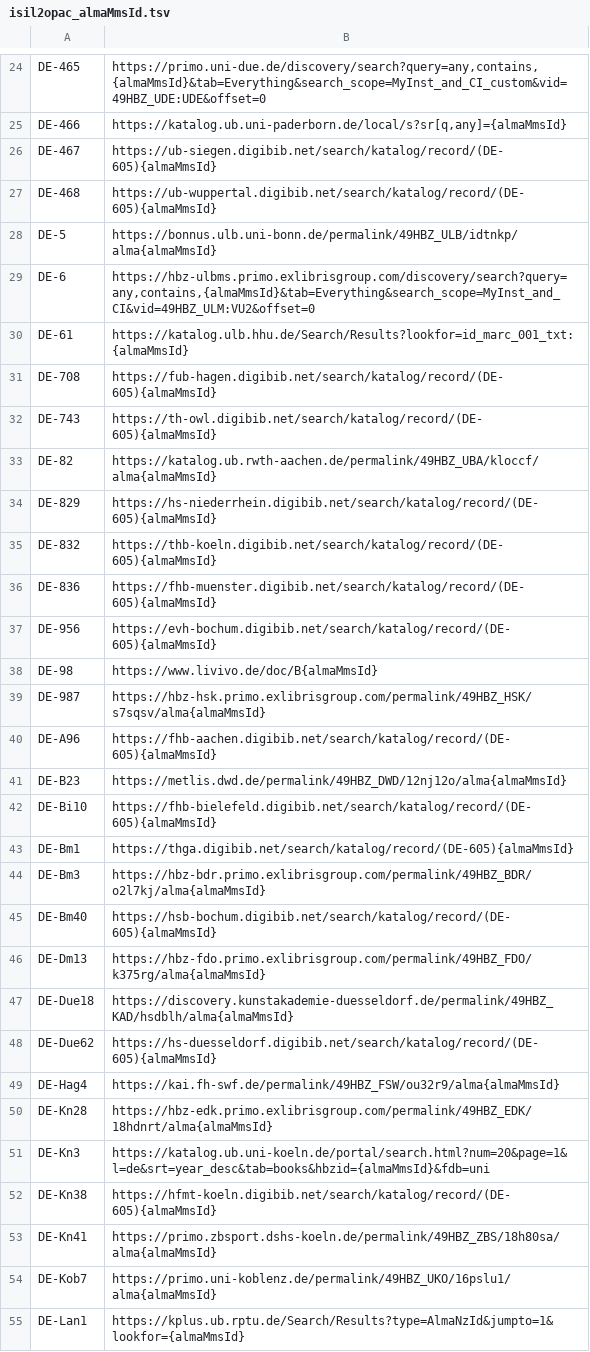
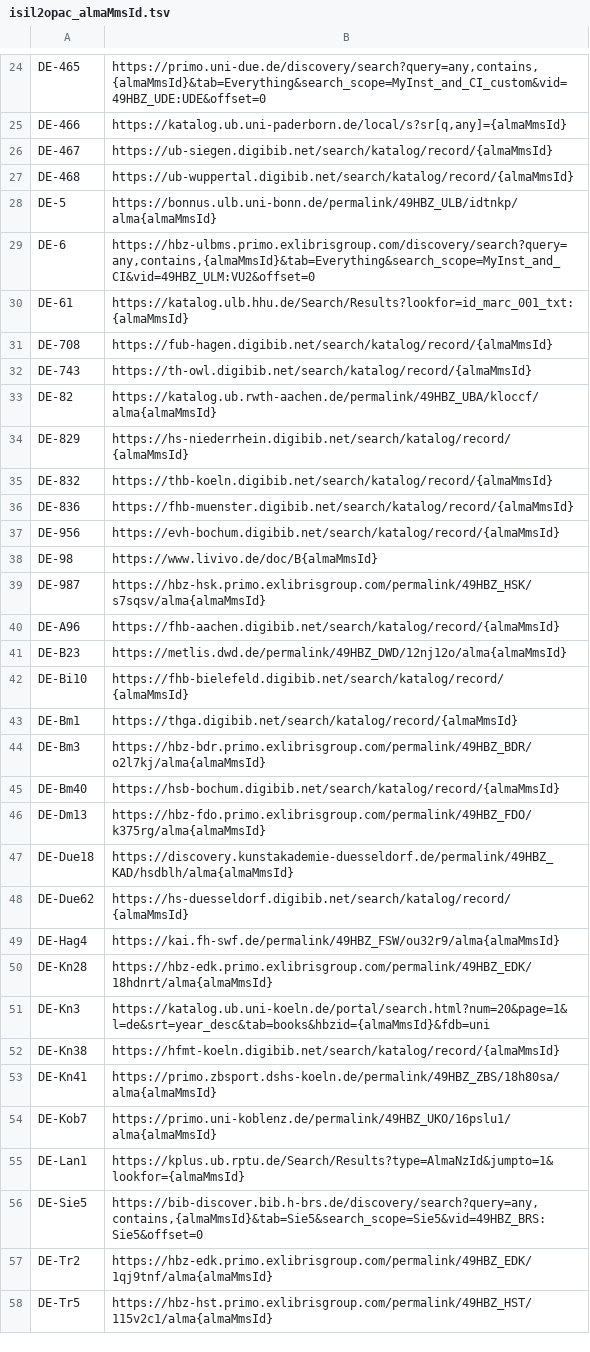
Before and after one commit to hbz/lookup-tables, a TSV file: data/opacLinks/isil2opac_almaMmsId.tsv, drawn as a sheet; only a part is shown, gaps mark what is left out; the shorter side is filled out with more unchanged rows; the diff covers the shown part only.

Commit message:
Fix Alma MMS ID link templates for DigiBib (IntrOX). (hbz/lobid-resources#2374)
Introduced in #56.

But the `(DE-605)` prefix only works with _NZ_ MMS IDs, not with _IZ_ MMS IDs.

Bare MMS IDs will redirect to the preferred record ID _with_ the appropriate prefix.

```diff
--- a/data/opacLinks/isil2opac_almaMmsId.tsv
+++ b/data/opacLinks/isil2opac_almaMmsId.tsv
@@ -25,4 +25,4 @@ DE-465	https://primo.uni-due.de/discovery/search?query=any,contains,{almaMmsId}&
 DE-466	https://katalog.ub.uni-paderborn.de/local/s?sr[q,any]={almaMmsId}
-DE-467	https://ub-siegen.digibib.net/search/katalog/record/(DE-605){almaMmsId}
-DE-468	https://ub-wuppertal.digibib.net/search/katalog/record/(DE-605){almaMmsId}
+DE-467	https://ub-siegen.digibib.net/search/katalog/record/{almaMmsId}
+DE-468	https://ub-wuppertal.digibib.net/search/katalog/record/{almaMmsId}
 DE-5	https://bonnus.ulb.uni-bonn.de/permalink/49HBZ_ULB/idtnkp/alma{almaMmsId}
@@ -30,20 +30,20 @@ DE-6	https://hbz-ulbms.primo.exlibrisgroup.com/discovery/search?query=any,contai
 DE-61	https://katalog.ulb.hhu.de/Search/Results?lookfor=id_marc_001_txt:{almaMmsId}
-DE-708	https://fub-hagen.digibib.net/search/katalog/record/(DE-605){almaMmsId}
-DE-743	https://th-owl.digibib.net/search/katalog/record/(DE-605){almaMmsId}
+DE-708	https://fub-hagen.digibib.net/search/katalog/record/{almaMmsId}
+DE-743	https://th-owl.digibib.net/search/katalog/record/{almaMmsId}
 DE-82	https://katalog.ub.rwth-aachen.de/permalink/49HBZ_UBA/kloccf/alma{almaMmsId}
-DE-829	https://hs-niederrhein.digibib.net/search/katalog/record/(DE-605){almaMmsId}
-DE-832	https://thb-koeln.digibib.net/search/katalog/record/(DE-605){almaMmsId}
-DE-836	https://fhb-muenster.digibib.net/search/katalog/record/(DE-605){almaMmsId}
-DE-956	https://evh-bochum.digibib.net/search/katalog/record/(DE-605){almaMmsId}
+DE-829	https://hs-niederrhein.digibib.net/search/katalog/record/{almaMmsId}
+DE-832	https://thb-koeln.digibib.net/search/katalog/record/{almaMmsId}
+DE-836	https://fhb-muenster.digibib.net/search/katalog/record/{almaMmsId}
+DE-956	https://evh-bochum.digibib.net/search/katalog/record/{almaMmsId}
 DE-98	https://www.livivo.de/doc/B{almaMmsId}
 DE-987	https://hbz-hsk.primo.exlibrisgroup.com/permalink/49HBZ_HSK/s7sqsv/alma{almaMmsId}
-DE-A96	https://fhb-aachen.digibib.net/search/katalog/record/(DE-605){almaMmsId}
+DE-A96	https://fhb-aachen.digibib.net/search/katalog/record/{almaMmsId}
 DE-B23	https://metlis.dwd.de/permalink/49HBZ_DWD/12nj12o/alma{almaMmsId}
-DE-Bi10	https://fhb-bielefeld.digibib.net/search/katalog/record/(DE-605){almaMmsId}
-DE-Bm1	https://thga.digibib.net/search/katalog/record/(DE-605){almaMmsId}
+DE-Bi10	https://fhb-bielefeld.digibib.net/search/katalog/record/{almaMmsId}
+DE-Bm1	https://thga.digibib.net/search/katalog/record/{almaMmsId}
 DE-Bm3	https://hbz-bdr.primo.exlibrisgroup.com/permalink/49HBZ_BDR/o2l7kj/alma{almaMmsId}
-DE-Bm40	https://hsb-bochum.digibib.net/search/katalog/record/(DE-605){almaMmsId}
+DE-Bm40	https://hsb-bochum.digibib.net/search/katalog/record/{almaMmsId}
 DE-Dm13	https://hbz-fdo.primo.exlibrisgroup.com/permalink/49HBZ_FDO/k375rg/alma{almaMmsId}
 DE-Due18	https://discovery.kunstakademie-duesseldorf.de/permalink/49HBZ_KAD/hsdblh/alma{almaMmsId}
-DE-Due62	https://hs-duesseldorf.digibib.net/search/katalog/record/(DE-605){almaMmsId}
+DE-Due62	https://hs-duesseldorf.digibib.net/search/katalog/record/{almaMmsId}
 DE-Hag4	https://kai.fh-swf.de/permalink/49HBZ_FSW/ou32r9/alma{almaMmsId}
@@ -51,3 +51,3 @@ DE-Kn28	https://hbz-edk.primo.exlibrisgroup.com/permalink/49HBZ_EDK/18hdnrt/alma
 DE-Kn3	https://katalog.ub.uni-koeln.de/portal/search.html?num=20&page=1&l=de&srt=year_desc&tab=books&hbzid={almaMmsId}&fdb=uni
-DE-Kn38	https://hfmt-koeln.digibib.net/search/katalog/record/(DE-605){almaMmsId}
+DE-Kn38	https://hfmt-koeln.digibib.net/search/katalog/record/{almaMmsId}
 DE-Kn41	https://primo.zbsport.dshs-koeln.de/permalink/49HBZ_ZBS/18h80sa/alma{almaMmsId}
```
Also changed, not shown: 6 edited cells elsewhere in this file.
